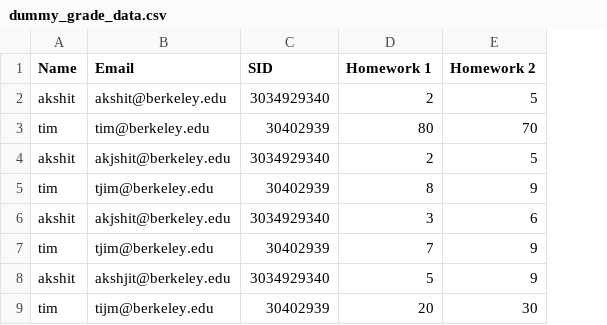
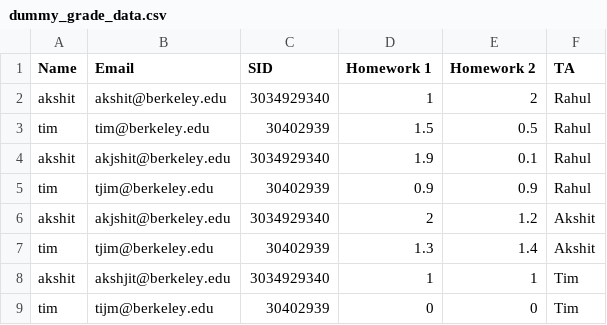
Before and after one commit to Cal-CS-61A-Staff/howamidoing, a CSV file: public/config/dummy_grade_data.csv, drawn as a sheet; the diff names each change by its address in the sheet, - before the commit and + after, or states it on an @@ line.

```diff
--- a/public/config/dummy_grade_data.csv
+++ b/public/config/dummy_grade_data.csv
+column F (TA), rows 2-9: Rahul | Rahul | Rahul | Rahul | Akshit | Akshit | Tim | Tim
-D2 (Homework 1): 2
+D2 (Homework 1): 1
-E2 (Homework 2): 5
+E2 (Homework 2): 2
-D3 (Homework 1): 80
+D3 (Homework 1): 1.5
-E3 (Homework 2): 70
+E3 (Homework 2): 0.5
-D4 (Homework 1): 2
+D4 (Homework 1): 1.9
-E4 (Homework 2): 5
+E4 (Homework 2): 0.1
-D5 (Homework 1): 8
+D5 (Homework 1): 0.9
-E5 (Homework 2): 9
+E5 (Homework 2): 0.9
-D6 (Homework 1): 3
+D6 (Homework 1): 2
-E6 (Homework 2): 6
+E6 (Homework 2): 1.2
-D7 (Homework 1): 7
+D7 (Homework 1): 1.3
-E7 (Homework 2): 9
+E7 (Homework 2): 1.4
-D8 (Homework 1): 5
+D8 (Homework 1): 1
-E8 (Homework 2): 9
+E8 (Homework 2): 1
-D9 (Homework 1): 20
+D9 (Homework 1): 0
-E9 (Homework 2): 30
+E9 (Homework 2): 0
```
Also changed, not shown: 1 other file.
